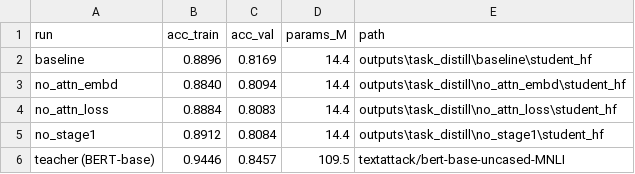
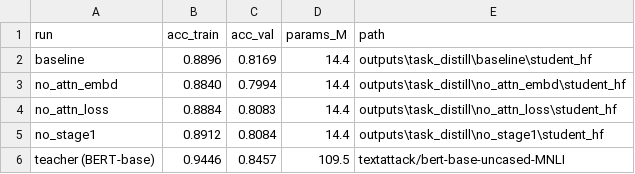
Before and after one commit to Thach375/train_TinyBERT, a CSV file: results.csv, drawn as a sheet.

Commit message:
all

```diff
--- a/results.csv
+++ b/results.csv
@@ -2,3 +2,3 @@ run,acc_train,acc_val,params_M,path
 baseline,0.8896,0.8169,14.4,outputs\task_distill\baseline\student_hf
-no_attn_embd,0.8840,0.8094,14.4,outputs\task_distill\no_attn_embd\student_hf
+no_attn_embd,0.8840,0.7994,14.4,outputs\task_distill\no_attn_embd\student_hf
 no_attn_loss,0.8884,0.8083,14.4,outputs\task_distill\no_attn_loss\student_hf
```
